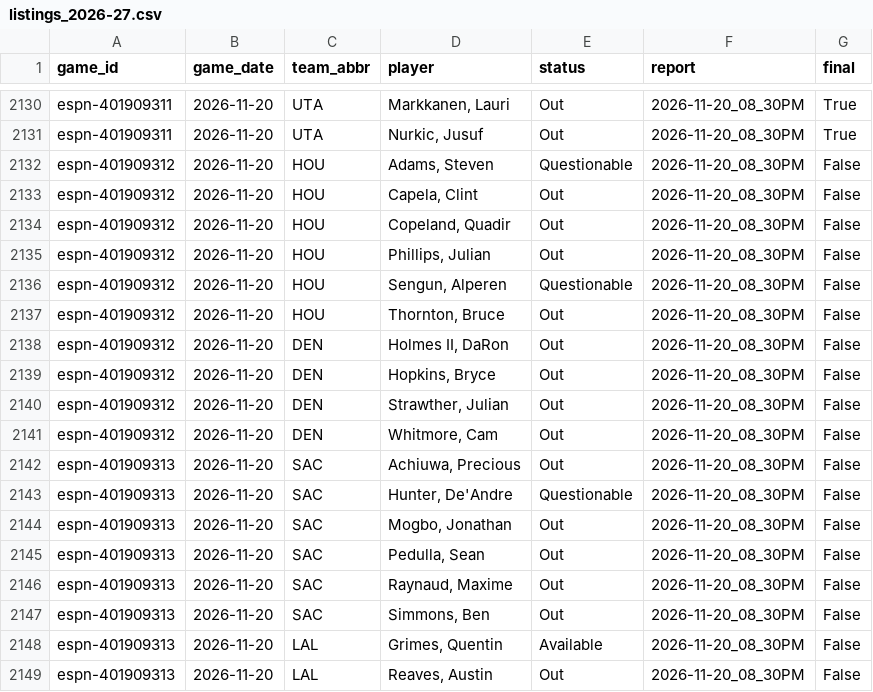
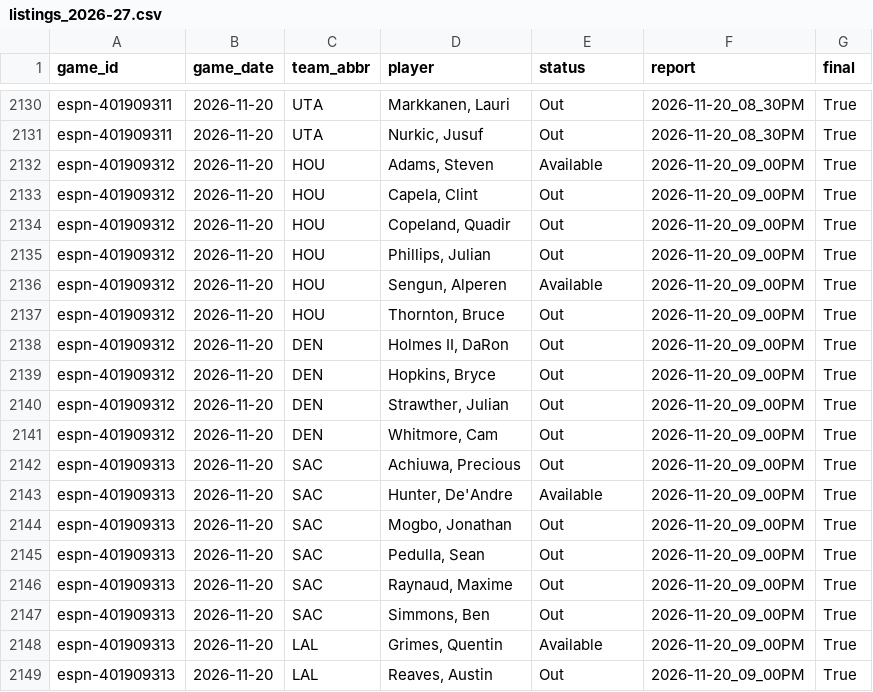
Before and after one commit to z3nsz/nba-prediction, a CSV file: live_state/listings_2026-27.csv, drawn as a sheet; only a part is shown, gaps mark what is left out.

```diff
--- a/live_state/listings_2026-27.csv
+++ b/live_state/listings_2026-27.csv
@@ -2131,19 +2131,19 @@ espn-401909311,2026-11-20,UTA,"Markkanen, Lauri",Out,2026-11-20_08_30PM,True
 espn-401909311,2026-11-20,UTA,"Nurkic, Jusuf",Out,2026-11-20_08_30PM,True
-espn-401909312,2026-11-20,HOU,"Adams, Steven",Questionable,2026-11-20_08_30PM,False
-espn-401909312,2026-11-20,HOU,"Capela, Clint",Out,2026-11-20_08_30PM,False
-espn-401909312,2026-11-20,HOU,"Copeland, Quadir",Out,2026-11-20_08_30PM,False
-espn-401909312,2026-11-20,HOU,"Phillips, Julian",Out,2026-11-20_08_30PM,False
-espn-401909312,2026-11-20,HOU,"Sengun, Alperen",Questionable,2026-11-20_08_30PM,False
-espn-401909312,2026-11-20,HOU,"Thornton, Bruce",Out,2026-11-20_08_30PM,False
-espn-401909312,2026-11-20,DEN,"Holmes II, DaRon",Out,2026-11-20_08_30PM,False
-espn-401909312,2026-11-20,DEN,"Hopkins, Bryce",Out,2026-11-20_08_30PM,False
-espn-401909312,2026-11-20,DEN,"Strawther, Julian",Out,2026-11-20_08_30PM,False
-espn-401909312,2026-11-20,DEN,"Whitmore, Cam",Out,2026-11-20_08_30PM,False
-espn-401909313,2026-11-20,SAC,"Achiuwa, Precious",Out,2026-11-20_08_30PM,False
-espn-401909313,2026-11-20,SAC,"Hunter, De'Andre",Questionable,2026-11-20_08_30PM,False
-espn-401909313,2026-11-20,SAC,"Mogbo, Jonathan",Out,2026-11-20_08_30PM,False
-espn-401909313,2026-11-20,SAC,"Pedulla, Sean",Out,2026-11-20_08_30PM,False
-espn-401909313,2026-11-20,SAC,"Raynaud, Maxime",Out,2026-11-20_08_30PM,False
-espn-401909313,2026-11-20,SAC,"Simmons, Ben",Out,2026-11-20_08_30PM,False
-espn-401909313,2026-11-20,LAL,"Grimes, Quentin",Available,2026-11-20_08_30PM,False
-espn-401909313,2026-11-20,LAL,"Reaves, Austin",Out,2026-11-20_08_30PM,False
+espn-401909312,2026-11-20,HOU,"Adams, Steven",Available,2026-11-20_09_00PM,True
+espn-401909312,2026-11-20,HOU,"Capela, Clint",Out,2026-11-20_09_00PM,True
+espn-401909312,2026-11-20,HOU,"Copeland, Quadir",Out,2026-11-20_09_00PM,True
+espn-401909312,2026-11-20,HOU,"Phillips, Julian",Out,2026-11-20_09_00PM,True
+espn-401909312,2026-11-20,HOU,"Sengun, Alperen",Available,2026-11-20_09_00PM,True
+espn-401909312,2026-11-20,HOU,"Thornton, Bruce",Out,2026-11-20_09_00PM,True
+espn-401909312,2026-11-20,DEN,"Holmes II, DaRon",Out,2026-11-20_09_00PM,True
+espn-401909312,2026-11-20,DEN,"Hopkins, Bryce",Out,2026-11-20_09_00PM,True
+espn-401909312,2026-11-20,DEN,"Strawther, Julian",Out,2026-11-20_09_00PM,True
+espn-401909312,2026-11-20,DEN,"Whitmore, Cam",Out,2026-11-20_09_00PM,True
+espn-401909313,2026-11-20,SAC,"Achiuwa, Precious",Out,2026-11-20_09_00PM,True
+espn-401909313,2026-11-20,SAC,"Hunter, De'Andre",Available,2026-11-20_09_00PM,True
+espn-401909313,2026-11-20,SAC,"Mogbo, Jonathan",Out,2026-11-20_09_00PM,True
+espn-401909313,2026-11-20,SAC,"Pedulla, Sean",Out,2026-11-20_09_00PM,True
+espn-401909313,2026-11-20,SAC,"Raynaud, Maxime",Out,2026-11-20_09_00PM,True
+espn-401909313,2026-11-20,SAC,"Simmons, Ben",Out,2026-11-20_09_00PM,True
+espn-401909313,2026-11-20,LAL,"Grimes, Quentin",Available,2026-11-20_09_00PM,True
+espn-401909313,2026-11-20,LAL,"Reaves, Austin",Out,2026-11-20_09_00PM,True
```
Also changed, not shown: live_state/predictions_2026-27.csv, 3 other files.
